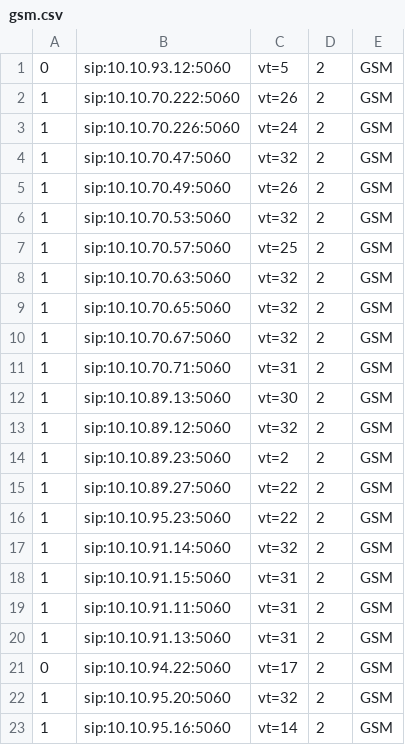
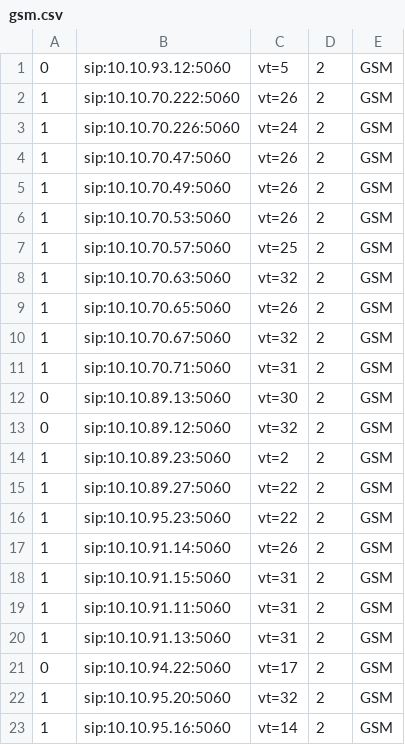
Before and after one commit to devops-itcs/CONFIG-CHANNEL-VT-FE, a CSV file: gsm.csv, drawn as a sheet; only a part is shown.

Commit message:
Update gsm.csv

```diff
--- a/gsm.csv
+++ b/gsm.csv
@@ -3,12 +3,12 @@
 1,sip:10.10.70.226:5060,vt=24,2,GSM
-1,sip:10.10.70.47:5060,vt=32,2,GSM
+1,sip:10.10.70.47:5060,vt=26,2,GSM
 1,sip:10.10.70.49:5060,vt=26,2,GSM
-1,sip:10.10.70.53:5060,vt=32,2,GSM
+1,sip:10.10.70.53:5060,vt=26,2,GSM
 1,sip:10.10.70.57:5060,vt=25,2,GSM
 1,sip:10.10.70.63:5060,vt=32,2,GSM
-1,sip:10.10.70.65:5060,vt=32,2,GSM
+1,sip:10.10.70.65:5060,vt=26,2,GSM
 1,sip:10.10.70.67:5060,vt=32,2,GSM
 1,sip:10.10.70.71:5060,vt=31,2,GSM
-1,sip:10.10.89.13:5060,vt=30,2,GSM
-1,sip:10.10.89.12:5060,vt=32,2,GSM
+0,sip:10.10.89.13:5060,vt=30,2,GSM
+0,sip:10.10.89.12:5060,vt=32,2,GSM
 1,sip:10.10.89.23:5060,vt=2,2,GSM
@@ -16,3 +16,3 @@
 1,sip:10.10.95.23:5060,vt=22,2,GSM
-1,sip:10.10.91.14:5060,vt=32,2,GSM
+1,sip:10.10.91.14:5060,vt=26,2,GSM
 1,sip:10.10.91.15:5060,vt=31,2,GSM
```
